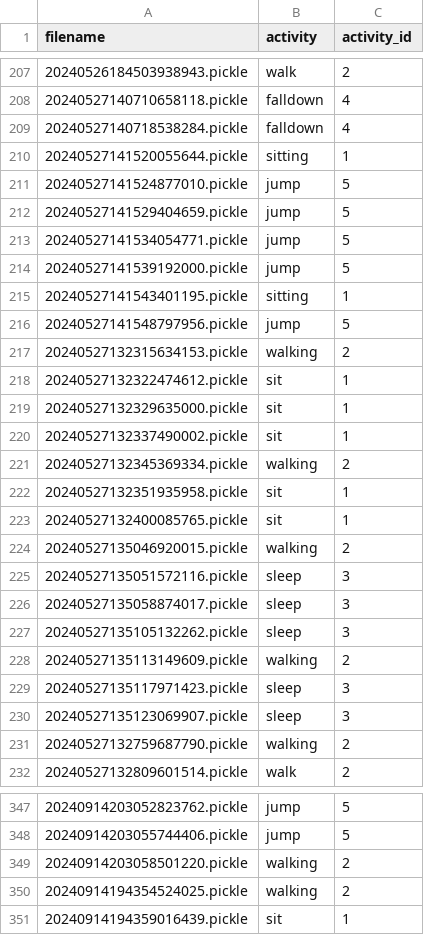
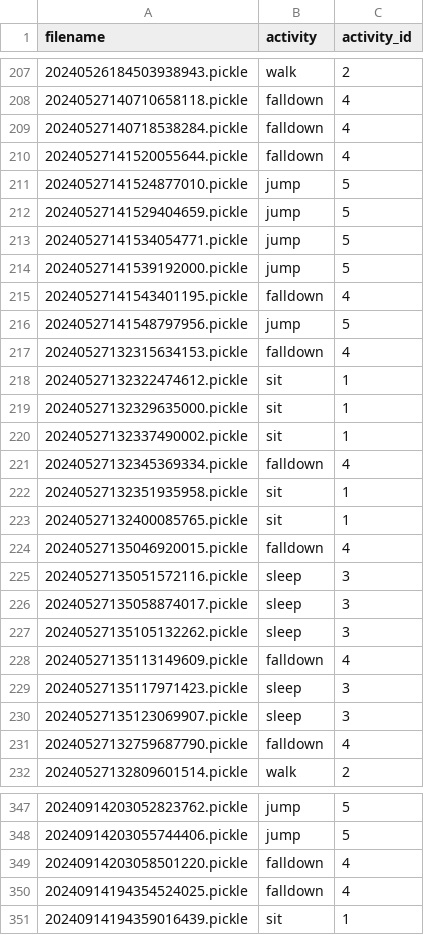
Before and after one commit to GodOfjiz/COMP3516-gp, a CSV file: activity_wifi.csv, drawn as a sheet; only a part is shown, gaps mark what is left out; the diff covers the shown part only.

```diff
--- a/activity_wifi.csv
+++ b/activity_wifi.csv
@@ -209,3 +209,3 @@ filename,activity,activity_id
 20240527140718538284.pickle,falldown,4
-20240527141520055644.pickle,sitting,1
+20240527141520055644.pickle,falldown,4
 20240527141524877010.pickle,jump,5
@@ -214,5 +214,5 @@ filename,activity,activity_id
 20240527141539192000.pickle,jump,5
-20240527141543401195.pickle,sitting,1
+20240527141543401195.pickle,falldown,4
 20240527141548797956.pickle,jump,5
-20240527132315634153.pickle,walking,2
+20240527132315634153.pickle,falldown,4
 20240527132322474612.pickle,sit,1
@@ -220,6 +220,6 @@ filename,activity,activity_id
 20240527132337490002.pickle,sit,1
-20240527132345369334.pickle,walking,2
+20240527132345369334.pickle,falldown,4
 20240527132351935958.pickle,sit,1
 20240527132400085765.pickle,sit,1
-20240527135046920015.pickle,walking,2
+20240527135046920015.pickle,falldown,4
 20240527135051572116.pickle,sleep,3
@@ -227,6 +227,6 @@ filename,activity,activity_id
 20240527135105132262.pickle,sleep,3
-20240527135113149609.pickle,walking,2
+20240527135113149609.pickle,falldown,4
 20240527135117971423.pickle,sleep,3
 20240527135123069907.pickle,sleep,3
-20240527132759687790.pickle,walking,2
+20240527132759687790.pickle,falldown,4
 20240527132809601514.pickle,walk,2
@@ -348,4 +348,4 @@ filename,activity,activity_id
 20240914203055744406.pickle,jump,5
-20240914203058501220.pickle,walking,2
-20240914194354524025.pickle,walking,2
+20240914203058501220.pickle,falldown,4
+20240914194354524025.pickle,falldown,4
 20240914194359016439.pickle,sit,1
```
Also changed, not shown: 108 edited cells elsewhere in this file, activity_imu.csv, 6 other files.
